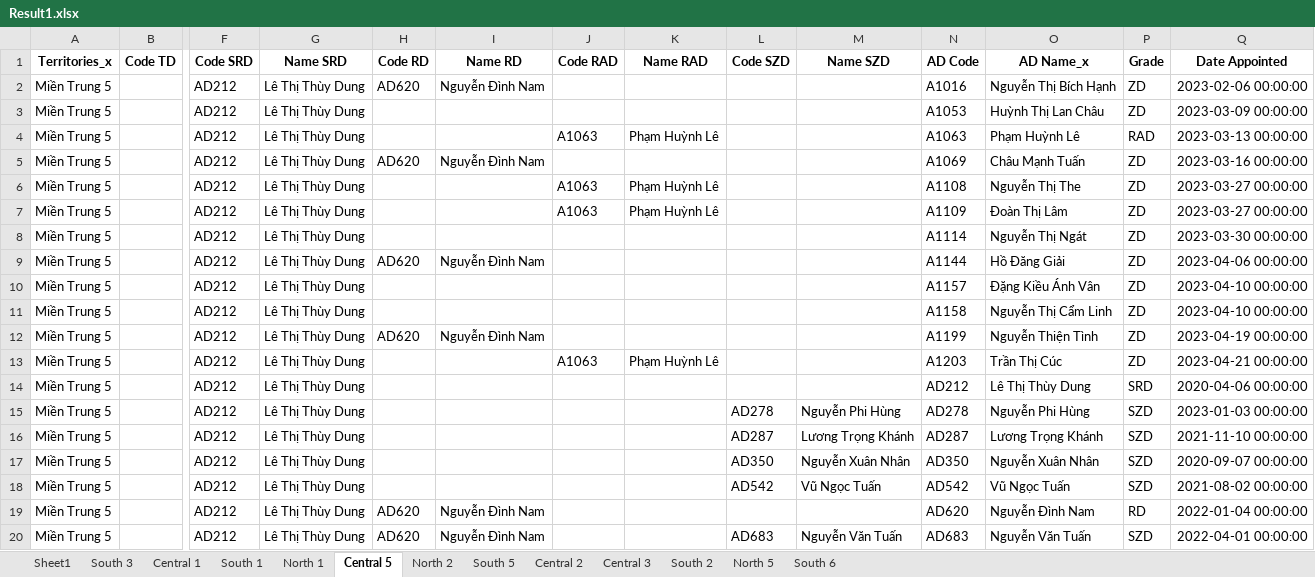
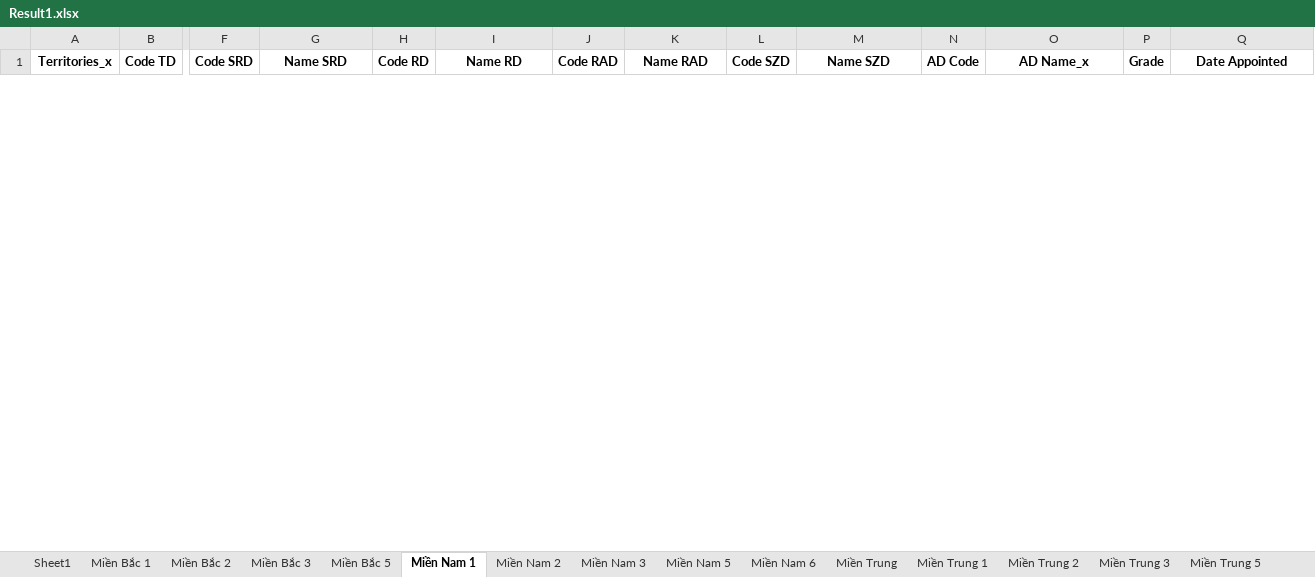
Before and after one commit to michaelmarytan81194/Python-Project, an Excel workbook: AD Bonus/Result1.xlsx, sheet Miền Nam 1, drawn as a sheet; only a part is shown, gaps mark what is left out; values as stored, in another font and other column widths than the file's, no borders; removed rows and columns are numbered as before the commit, all else as after; rows hold the shown columns only; the diff covers the shown part only; the diff names each change by its address in the sheet, - before the commit and + after, or states it on an @@ line.

```diff
--- a/AD Bonus/Result1.xlsx (sheet Miền Nam 1)
+++ b/AD Bonus/Result1.xlsx (sheet Miền Nam 1)
-sheet tab: South 3
+sheet tab: Miền Bắc 1
-sheet tab: Central 1
+sheet tab: Miền Bắc 2
-sheet tab: South 1
+sheet tab: Miền Bắc 3
-sheet tab: North 1
+sheet tab: Miền Bắc 5
-sheet tab: Central 5
+sheet tab: Miền Nam 1
-sheet tab: North 2
+sheet tab: Miền Nam 2
-sheet tab: South 5
+sheet tab: Miền Nam 3
-sheet tab: Central 2
+sheet tab: Miền Nam 5
-sheet tab: Central 3
+sheet tab: Miền Nam 6
-sheet tab: South 2
+sheet tab: Miền Trung
-sheet tab: North 5
+sheet tab: Miền Trung 1
-sheet tab: South 6
+sheet tab: Miền Trung 2
+sheet tab: Miền Trung 3
+sheet tab: Miền Trung 5
-row 2: Miền Trung 5 |  | AD212 | Lê Thị Thùy Dung | AD620 | Nguyễn Đình Nam |  |  |  |  | A1016 | Nguyễn Thị Bích Hạnh | ZD | 2023-02-06 00:00:00
-row 3: Miền Trung 5 |  | AD212 | Lê Thị Thùy Dung |  |  |  |  |  |  | A1053 | Huỳnh Thị Lan Châu | ZD | 2023-03-09 00:00:00
-row 4: Miền Trung 5 |  | AD212 | Lê Thị Thùy Dung |  |  | A1063 | Phạm Huỳnh Lê |  |  | A1063 | Phạm Huỳnh Lê | RAD | 2023-03-13 00:00:00
-row 5: Miền Trung 5 |  | AD212 | Lê Thị Thùy Dung | AD620 | Nguyễn Đình Nam |  |  |  |  | A1069 | Châu Mạnh Tuấn | ZD | 2023-03-16 00:00:00
-row 6: Miền Trung 5 |  | AD212 | Lê Thị Thùy Dung |  |  | A1063 | Phạm Huỳnh Lê |  |  | A1108 | Nguyễn Thị The | ZD | 2023-03-27 00:00:00
-row 7: Miền Trung 5 |  | AD212 | Lê Thị Thùy Dung |  |  | A1063 | Phạm Huỳnh Lê |  |  | A1109 | Đoàn Thị Lâm | ZD | 2023-03-27 00:00:00
-row 8: Miền Trung 5 |  | AD212 | Lê Thị Thùy Dung |  |  |  |  |  |  | A1114 | Nguyễn Thị Ngát | ZD | 2023-03-30 00:00:00
-row 9: Miền Trung 5 |  | AD212 | Lê Thị Thùy Dung | AD620 | Nguyễn Đình Nam |  |  |  |  | A1144 | Hồ Đăng Giải | ZD | 2023-04-06 00:00:00
-row 10: Miền Trung 5 |  | AD212 | Lê Thị Thùy Dung |  |  |  |  |  |  | A1157 | Đặng Kiều Ánh Vân | ZD | 2023-04-10 00:00:00
-row 11: Miền Trung 5 |  | AD212 | Lê Thị Thùy Dung |  |  |  |  |  |  | A1158 | Nguyễn Thị Cẩm Linh | ZD | 2023-04-10 00:00:00
-row 12: Miền Trung 5 |  | AD212 | Lê Thị Thùy Dung | AD620 | Nguyễn Đình Nam |  |  |  |  | A1199 | Nguyễn Thiện Tình | ZD | 2023-04-19 00:00:00
-row 13: Miền Trung 5 |  | AD212 | Lê Thị Thùy Dung |  |  | A1063 | Phạm Huỳnh Lê |  |  | A1203 | Trần Thị Cúc | ZD | 2023-04-21 00:00:00
-row 14: Miền Trung 5 |  | AD212 | Lê Thị Thùy Dung |  |  |  |  |  |  | AD212 | Lê Thị Thùy Dung | SRD | 2020-04-06 00:00:00
-row 15: Miền Trung 5 |  | AD212 | Lê Thị Thùy Dung |  |  |  |  | AD278 | Nguyễn Phi Hùng | AD278 | Nguyễn Phi Hùng | SZD | 2023-01-03 00:00:00
-row 16: Miền Trung 5 |  | AD212 | Lê Thị Thùy Dung |  |  |  |  | AD287 | Lương Trọng Khánh | AD287 | Lương Trọng Khánh | SZD | 2021-11-10 00:00:00
-row 17: Miền Trung 5 |  | AD212 | Lê Thị Thùy Dung |  |  |  |  | AD350 | Nguyễn Xuân Nhân | AD350 | Nguyễn Xuân Nhân | SZD | 2020-09-07 00:00:00
-row 18: Miền Trung 5 |  | AD212 | Lê Thị Thùy Dung |  |  |  |  | AD542 | Vũ Ngọc Tuấn | AD542 | Vũ Ngọc Tuấn | SZD | 2021-08-02 00:00:00
-row 19: Miền Trung 5 |  | AD212 | Lê Thị Thùy Dung | AD620 | Nguyễn Đình Nam |  |  |  |  | AD620 | Nguyễn Đình Nam | RD | 2022-01-04 00:00:00
-row 20: Miền Trung 5 |  | AD212 | Lê Thị Thùy Dung | AD620 | Nguyễn Đình Nam |  |  | AD683 | Nguyễn Văn Tuấn | AD683 | Nguyễn Văn Tuấn | SZD | 2022-04-01 00:00:00
```
Also changed, not shown: 37 added rows elsewhere in this sheet, sheet Miền Nam 3, sheet Miền Nam 2, sheet Miền Bắc 1, sheet Miền Bắc 2, sheet Miền Nam 5, sheet Miền Bắc 3, 5 more sheets, 1 other file.
